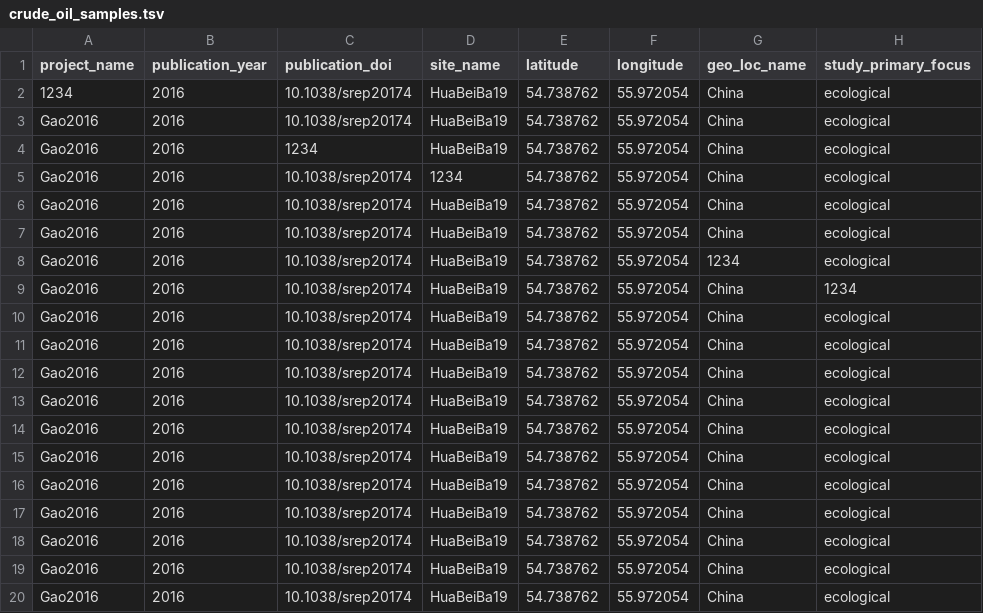
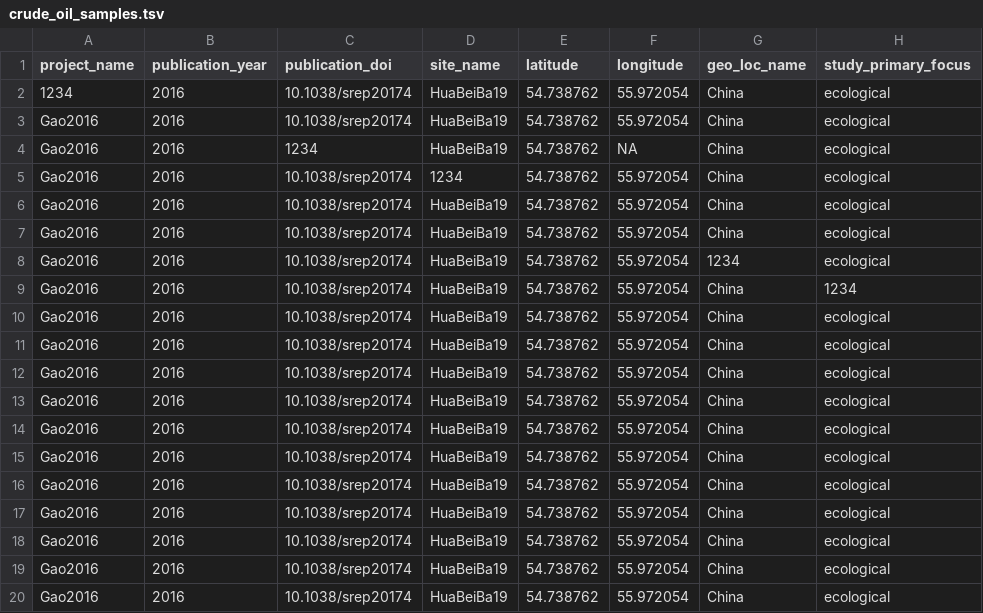
Before and after one commit to agni-bioinformatics-lab/OilMetagenomesDB, a TSV file: crude_oil/samples/crude_oil_samples.tsv, drawn as a sheet; only a part is shown; the diff names each change by its address in the sheet, - before the commit and + after, or states it on an @@ line.

Commit message:
Update crude_oil_samples.tsv

```diff
--- a/crude_oil/samples/crude_oil_samples.tsv
+++ b/crude_oil/samples/crude_oil_samples.tsv
-F4 (longitude): 55.972054
+F4 (longitude): NA
```
